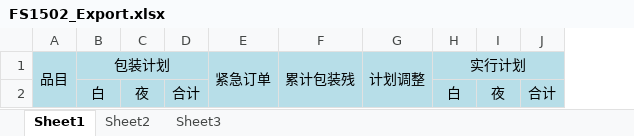
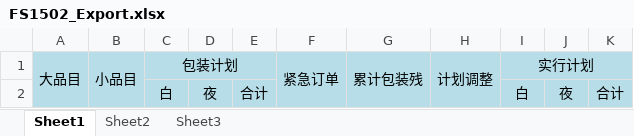
Before and after one commit to wangfang2021/bomescproject, an Excel workbook: SPPSApi/Doc/Template/FS1502_Export.xlsx, sheet Sheet1, drawn as a sheet; values as stored, in another font and other column widths than the file's, no borders; removed rows and columns are numbered as before the commit, all else as after; the diff names each change by its address in the sheet, - before the commit and + after, or states it on an @@ line.

```diff
--- a/SPPSApi/Doc/Template/FS1502_Export.xlsx (sheet Sheet1)
+++ b/SPPSApi/Doc/Template/FS1502_Export.xlsx (sheet Sheet1)
-column A, row 1: 品目
+column A, row 1: 大品目
+column B, row 1: 小品目
```
Also changed, not shown: 5 other files.
